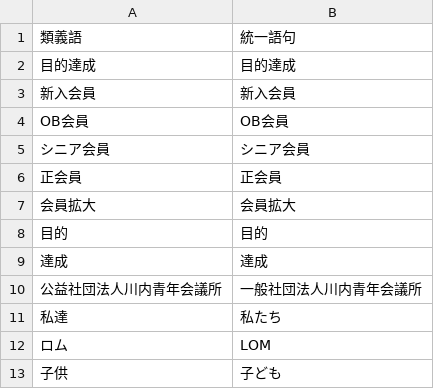
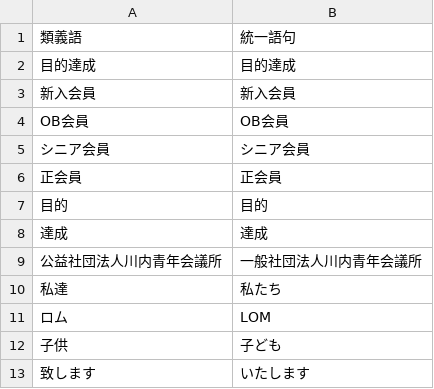
Before and after one commit to domechin6248/proofread-app, a CSV file: rules.csv, drawn as a sheet; only a part is shown; the shorter side is filled out with more unchanged rows; the diff names each change by its address in the sheet, - before the commit and + after, or states it on an @@ line.

Commit message:
Update rules.csv

```diff
--- a/rules.csv
+++ b/rules.csv
-row 7: 会員拡大 | 会員拡大
```
